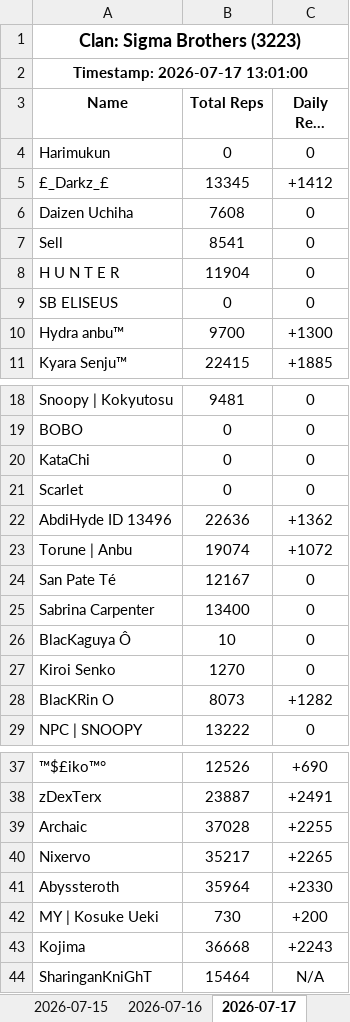
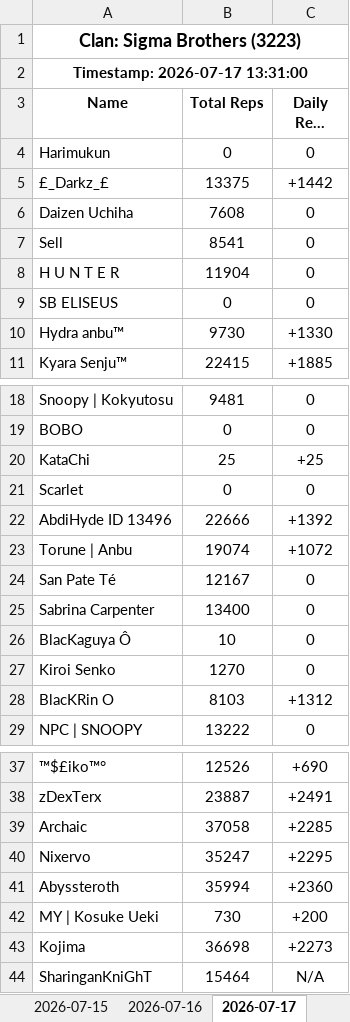
Before and after one commit to Feirisu/SigmaBrothers-NinjaRift, an Excel workbook: clan_3223.xlsx, sheet 2026-07-17, drawn as a sheet; only a part is shown, gaps mark what is left out; long unchanged cells end in …; values as stored, in another font and other column widths than the file's, no borders; the diff covers the shown part only; the diff names each change by its address in the sheet, - before the commit and + after, or states it on an @@ line.

```diff
--- a/clan_3223.xlsx (sheet 2026-07-17)
+++ b/clan_3223.xlsx (sheet 2026-07-17)
-A2 (Name): Timestamp: 2026-07-17 13:01:00
+A2 (Name): Timestamp: 2026-07-17 13:31:00
-B5 (Total Reps): 13345
+B5 (Total Reps): 13375
-C5 (Daily Reps (+1d)): +1412
+C5 (Daily Reps (+1d)): +1442
-B10 (Total Reps): 9700
+B10 (Total Reps): 9730
-C10 (Daily Reps (+1d)): +1300
+C10 (Daily Reps (+1d)): +1330
-B20 (Total Reps): 0
+B20 (Total Reps): 25
-C20 (Daily Reps (+1d)): 0
+C20 (Daily Reps (+1d)): +25
-B22 (Total Reps): 22636
+B22 (Total Reps): 22666
-C22 (Daily Reps (+1d)): +1362
+C22 (Daily Reps (+1d)): +1392
-B28 (Total Reps): 8073
+B28 (Total Reps): 8103
-C28 (Daily Reps (+1d)): +1282
+C28 (Daily Reps (+1d)): +1312
-B39 (Total Reps): 37028
+B39 (Total Reps): 37058
-C39 (Daily Reps (+1d)): +2255
+C39 (Daily Reps (+1d)): +2285
-B40 (Total Reps): 35217
+B40 (Total Reps): 35247
-C40 (Daily Reps (+1d)): +2265
+C40 (Daily Reps (+1d)): +2295
-B41 (Total Reps): 35964
+B41 (Total Reps): 35994
-C41 (Daily Reps (+1d)): +2330
+C41 (Daily Reps (+1d)): +2360
-B43 (Total Reps): 36668
+B43 (Total Reps): 36698
-C43 (Daily Reps (+1d)): +2243
+C43 (Daily Reps (+1d)): +2273
```
Also changed, not shown: 2 edited cells elsewhere in this sheet, 5 other files.
